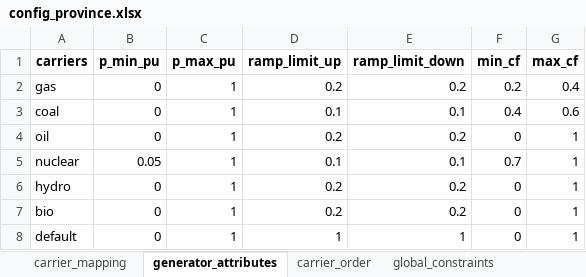
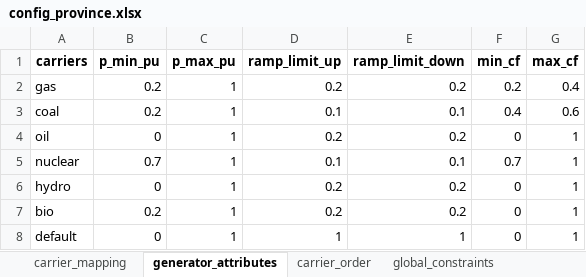
Before and after one commit to PLANiT-Institute/PyPSA-KR-PLANiT, an Excel workbook: config/config_province.xlsx, sheet generator_attributes, drawn as a sheet; values as stored, in another font and other column widths than the file's, no borders; the diff names each change by its address in the sheet, - before the commit and + after, or states it on an @@ line.

```diff
--- a/config/config_province.xlsx (sheet generator_attributes)
+++ b/config/config_province.xlsx (sheet generator_attributes)
-B2:B3 (p_min_pu): 0
+B2:B3 (p_min_pu): 0.2
-B5 (p_min_pu): 0.05
+B5 (p_min_pu): 0.7
-B7 (p_min_pu): 0
+B7 (p_min_pu): 0.2
```
Also changed, not shown: sheet generator_t_aggregator_rules, other sheet tabs, config/config_single.xlsx, 20 other files.
